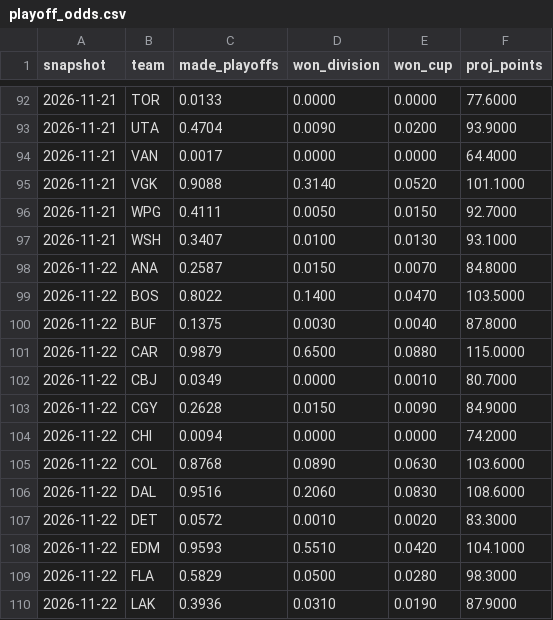
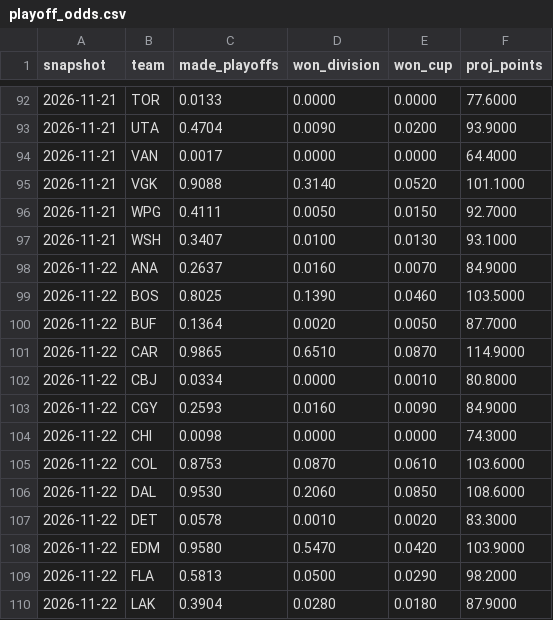
Before and after one commit to juhaopesonen/NHL-stats, a CSV file: data/2026-27/playoff_odds.csv, drawn as a sheet; only a part is shown, gaps mark what is left out; the diff covers the shown part only.

```diff
--- a/data/2026-27/playoff_odds.csv
+++ b/data/2026-27/playoff_odds.csv
@@ -97,14 +97,14 @@ snapshot,team,made_playoffs,won_division,won_cup,proj_points
 2026-11-21,WSH,0.3407,0.0100,0.0130,93.1000
-2026-11-22,ANA,0.2587,0.0150,0.0070,84.8000
-2026-11-22,BOS,0.8022,0.1400,0.0470,103.5000
-2026-11-22,BUF,0.1375,0.0030,0.0040,87.8000
-2026-11-22,CAR,0.9879,0.6500,0.0880,115.0000
-2026-11-22,CBJ,0.0349,0.0000,0.0010,80.7000
-2026-11-22,CGY,0.2628,0.0150,0.0090,84.9000
-2026-11-22,CHI,0.0094,0.0000,0.0000,74.2000
-2026-11-22,COL,0.8768,0.0890,0.0630,103.6000
-2026-11-22,DAL,0.9516,0.2060,0.0830,108.6000
-2026-11-22,DET,0.0572,0.0010,0.0020,83.3000
-2026-11-22,EDM,0.9593,0.5510,0.0420,104.1000
-2026-11-22,FLA,0.5829,0.0500,0.0280,98.3000
-2026-11-22,LAK,0.3936,0.0310,0.0190,87.9000
+2026-11-22,ANA,0.2637,0.0160,0.0070,84.9000
+2026-11-22,BOS,0.8025,0.1390,0.0460,103.5000
+2026-11-22,BUF,0.1364,0.0020,0.0050,87.7000
+2026-11-22,CAR,0.9865,0.6510,0.0870,114.9000
+2026-11-22,CBJ,0.0334,0.0000,0.0010,80.8000
+2026-11-22,CGY,0.2593,0.0160,0.0090,84.9000
+2026-11-22,CHI,0.0098,0.0000,0.0000,74.3000
+2026-11-22,COL,0.8753,0.0870,0.0610,103.6000
+2026-11-22,DAL,0.9530,0.2060,0.0850,108.6000
+2026-11-22,DET,0.0578,0.0010,0.0020,83.3000
+2026-11-22,EDM,0.9580,0.5470,0.0420,103.9000
+2026-11-22,FLA,0.5813,0.0500,0.0290,98.2000
+2026-11-22,LAK,0.3904,0.0280,0.0180,87.9000
```
Also changed, not shown: 4 added rows, 4 removed rows and 32 edited cells elsewhere in this file, data/2026-27/injuries.csv, 3 other files.
